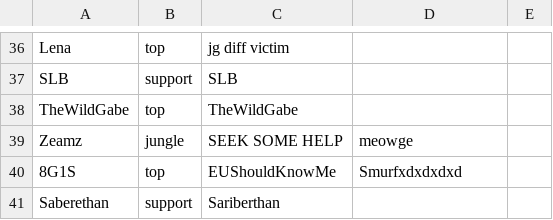
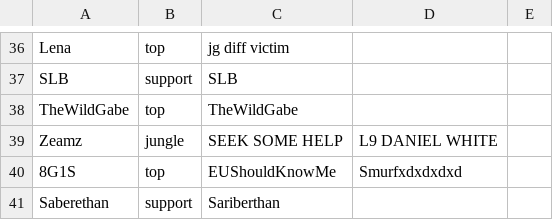
Before and after one commit to ArcaneIRE/ilol-ladder, a CSV file: api-app/players.csv, drawn as a sheet; only a part is shown, gaps mark what is left out.

```diff
--- a/api-app/players.csv
+++ b/api-app/players.csv
@@ -38,3 +38,3 @@ SLB,support,SLB
 TheWildGabe,top,TheWildGabe
-Zeamz,jungle,SEEK SOME HELP,meowge
+Zeamz,jungle,SEEK SOME HELP,L9 DANIEL WHITE
 8G1S,top,EUShouldKnowMe,Smurfxdxdxdxd
```
Also changed, not shown: 1 other file.
